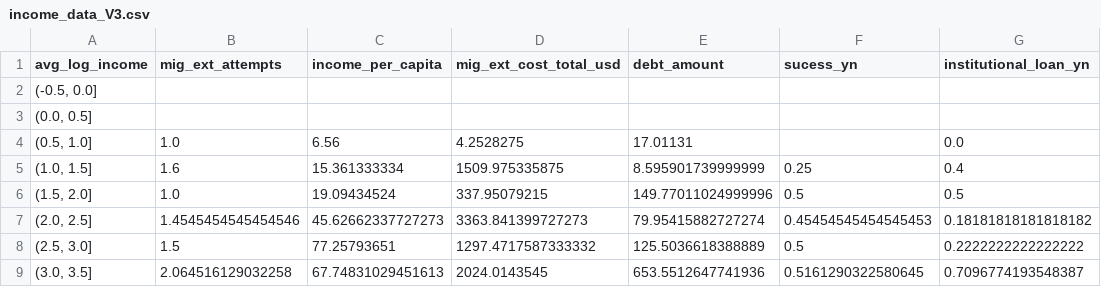
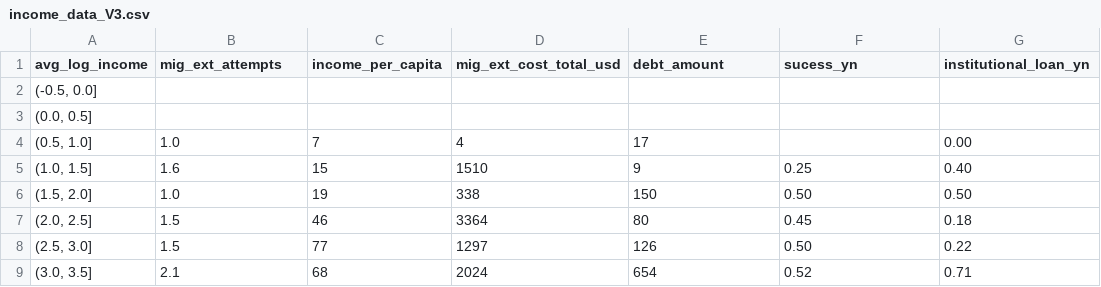
Before and after one commit to isabelbaez/data-vis, a CSV file: public/income_data_V3.csv, drawn as a sheet; only a part is shown; the diff covers the shown part only.

Commit message:
rounded values in csv

```diff
--- a/public/income_data_V3.csv
+++ b/public/income_data_V3.csv
@@ -3,7 +3,7 @@ avg_log_income,mig_ext_attempts,income_per_capita,mig_ext_cost_total_usd,debt_am
 "(0.0, 0.5]",,,,,,
-"(0.5, 1.0]",1.0,6.56,4.2528275,17.01131,,0.0
-"(1.0, 1.5]",1.6,15.361333334,1509.975335875,8.595901739999999,0.25,0.4
-"(1.5, 2.0]",1.0,19.09434524,337.95079215,149.77011024999996,0.5,0.5
-"(2.0, 2.5]",1.4545454545454546,45.62662337727273,3363.841399727273,79.95415882727274,0.45454545454545453,0.18181818181818182
-"(2.5, 3.0]",1.5,77.25793651,1297.4717587333332,125.5036618388889,0.5,0.2222222222222222
-"(3.0, 3.5]",2.064516129032258,67.74831029451613,2024.0143545,653.5512647741936,0.5161290322580645,0.7096774193548387
+"(0.5, 1.0]",1.0,7,4,17,,0.00
+"(1.0, 1.5]",1.6,15,1510,9,0.25,0.40
+"(1.5, 2.0]",1.0,19,338,150,0.50,0.50
+"(2.0, 2.5]",1.5,46,3364,80,0.45,0.18
+"(2.5, 3.0]",1.5,77,1297,126,0.50,0.22
+"(3.0, 3.5]",2.1,68,2024,654,0.52,0.71
```
Also changed, not shown: 46 edited cells elsewhere in this file, public/attempts_data_v3.csv.
